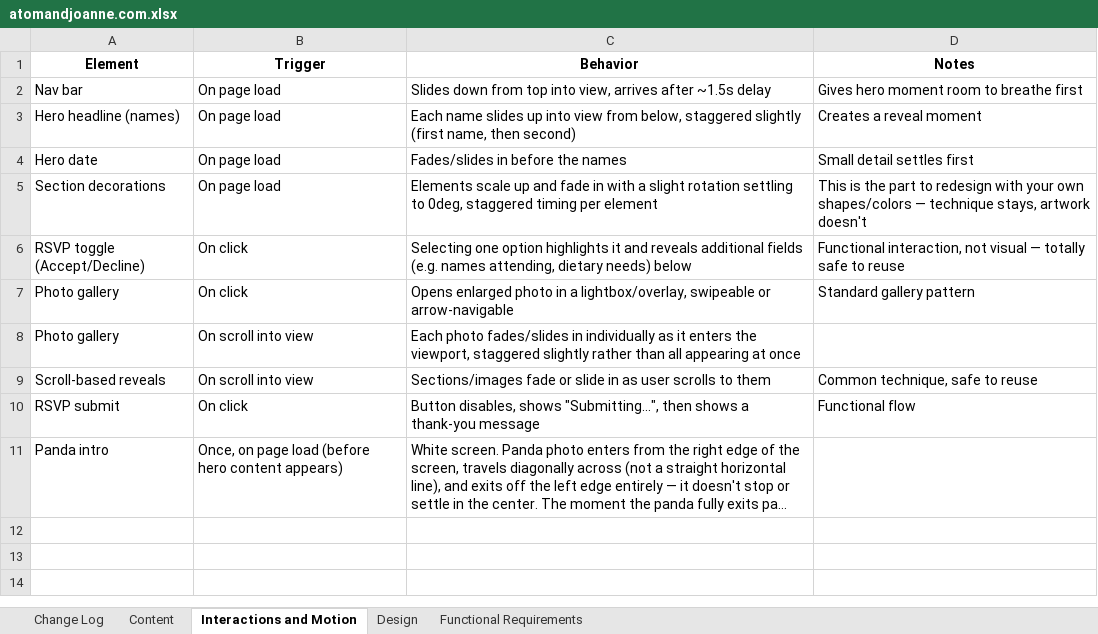
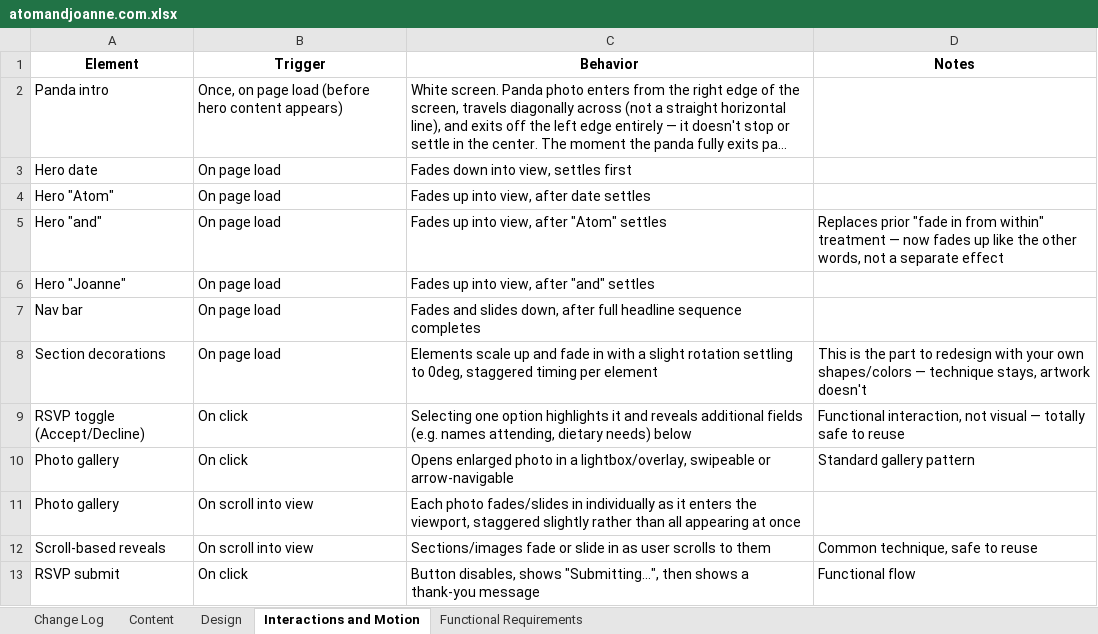
Before and after one commit to atomgotian/atomandjoanne, an Excel workbook: content/atomandjoanne.com.xlsx, sheet Interactions and Motion, drawn as a sheet; long unchanged cells end in …; values as stored, in another font and other column widths than the file's, no borders; charts and pictures not drawn; removed rows and columns are numbered as before the commit, all else as after; the diff names each change by its address in the sheet, - before the commit and + after, or states it on an @@ line.

Commit message:
Add sticker asset, update hero/story photos and site content

```diff
--- a/content/atomandjoanne.com.xlsx (sheet Interactions and Motion)
+++ b/content/atomandjoanne.com.xlsx (sheet Interactions and Motion)
@@ sheet tab order changed: Change Log | Content | Design | Interactions and Motion | Functional Requirements @@
-row 2: Nav bar | On page load | Slides down from top into view, arrives after ~1.5s delay | Gives hero moment room to breathe first
-row 3: Hero headline (names) | On page load | Each name slides up into view from below, staggered slightly (first name, then second) | Creates a reveal moment
@@ row 11 moved to row 2: Panda intro @@
-C3 (Behavior): Fades/slides in before the names
+C3 (Behavior): Fades down into view, settles first
-D3 (Notes): Small detail settles first
+D3 (Notes): (empty)
+row 4: Hero "Atom" | On page load | Fades up into view, after date settles
+row 5: Hero "and" | On page load | Fades up into view, after "Atom" settles | Replaces prior "fade in from within" treatment — now fades up like the other words, not a separate effect
+row 6: Hero "Joanne" | On page load | Fades up into view, after "and" settles
+row 7: Nav bar | On page load | Fades and slides down, after full headline sequence completes
```
Also changed, not shown: sheet Change Log, sheet Design, sheet Content, 3 other files.
